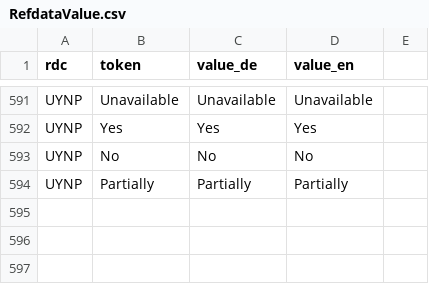
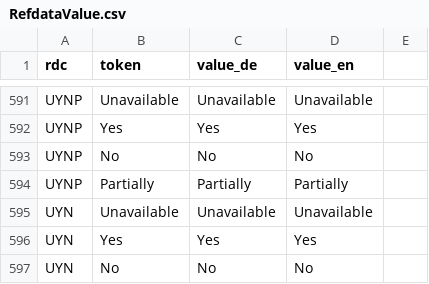
Before and after one commit to hbz/wekb2, a CSV file: src/main/webapp/setup/RefdataValue.csv, drawn as a sheet; only a part is shown, gaps mark what is left out; the diff names each change by its address in the sheet, - before the commit and + after, or states it on an @@ line.

```diff
--- a/src/main/webapp/setup/RefdataValue.csv
+++ b/src/main/webapp/setup/RefdataValue.csv
+row 595: UYN | Unavailable | Unavailable | Unavailable
+row 596: UYN | Yes | Yes | Yes
+row 597: UYN | No | No | No
```
Also changed, not shown: src/main/webapp/setup/RefdataCategory.csv, 5 other files.
